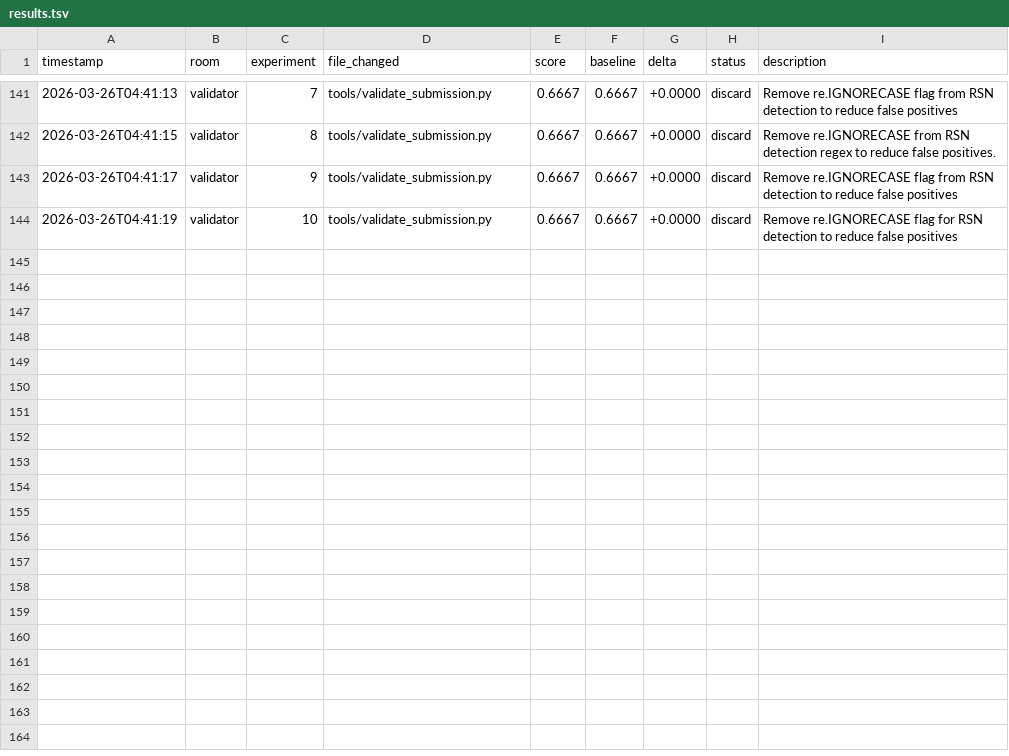
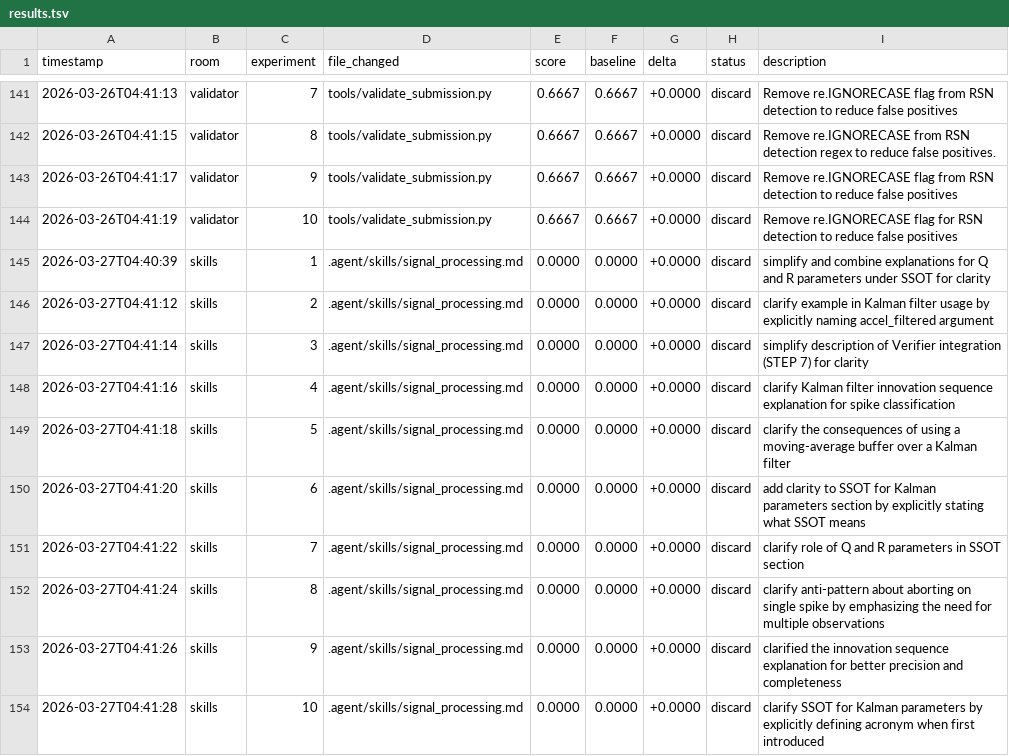
Before and after one commit to Mikisbell/A-Cyber-Physical-Digital-Twin-Framework, a TSV file: .agent/autoresearch/results.tsv, drawn as a sheet; only a part is shown, gaps mark what is left out; the diff names each change by its address in the sheet, - before the commit and + after, or states it on an @@ line.

Commit message:
autoresearch: nightly self-improvement run 2026-03-27

```diff
--- a/.agent/autoresearch/results.tsv
+++ b/.agent/autoresearch/results.tsv
+row 145: 2026-03-27T04:40:39 | skills | 1 | .agent/skills/signal_processing.md | 0.0000 | 0.0000 | +0.0000 | discard | simplify and combine explanations for Q and R parameters under SSOT for clarity
+row 146: 2026-03-27T04:41:12 | skills | 2 | .agent/skills/signal_processing.md | 0.0000 | 0.0000 | +0.0000 | discard | clarify example in Kalman filter usage by explicitly naming accel_filtered argument
+row 147: 2026-03-27T04:41:14 | skills | 3 | .agent/skills/signal_processing.md | 0.0000 | 0.0000 | +0.0000 | discard | simplify description of Verifier integration (STEP 7) for clarity
+row 148: 2026-03-27T04:41:16 | skills | 4 | .agent/skills/signal_processing.md | 0.0000 | 0.0000 | +0.0000 | discard | clarify Kalman filter innovation sequence explanation for spike classification
+row 149: 2026-03-27T04:41:18 | skills | 5 | .agent/skills/signal_processing.md | 0.0000 | 0.0000 | +0.0000 | discard | clarify the consequences of using a moving-average buffer over a Kalman filter
+row 150: 2026-03-27T04:41:20 | skills | 6 | .agent/skills/signal_processing.md | 0.0000 | 0.0000 | +0.0000 | discard | add clarity to SSOT for Kalman parameters section by explicitly stating what SSOT means
+row 151: 2026-03-27T04:41:22 | skills | 7 | .agent/skills/signal_processing.md | 0.0000 | 0.0000 | +0.0000 | discard | clarify role of Q and R parameters in SSOT section
+row 152: 2026-03-27T04:41:24 | skills | 8 | .agent/skills/signal_processing.md | 0.0000 | 0.0000 | +0.0000 | discard | clarify anti-pattern about aborting on single spike by emphasizing the need for multiple observations
+row 153: 2026-03-27T04:41:26 | skills | 9 | .agent/skills/signal_processing.md | 0.0000 | 0.0000 | +0.0000 | discard | clarified the innovation sequence explanation for better precision and completeness
+row 154: 2026-03-27T04:41:28 | skills | 10 | .agent/skills/signal_processing.md | 0.0000 | 0.0000 | +0.0000 | discard | clarify SSOT for Kalman parameters by explicitly defining acronym when first introduced
```
